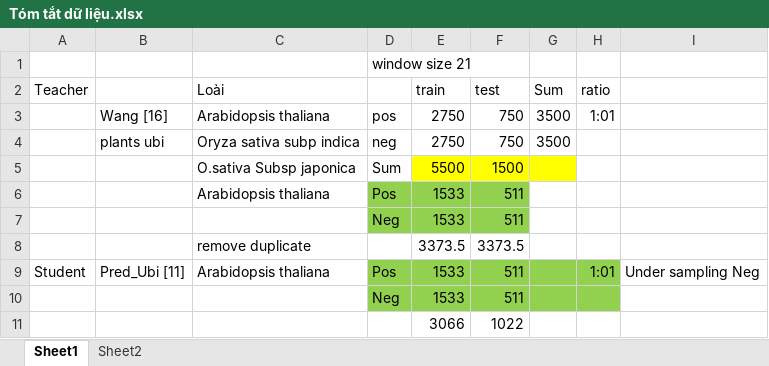
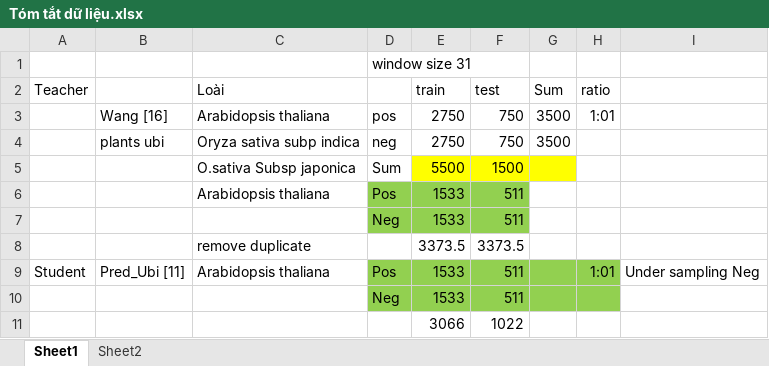
Before and after one commit to nuinvtnu/CTM_Hien, an Excel workbook: Data/Tóm tắt dữ liệu.xlsx, sheet Sheet1, drawn as a sheet; values as stored, in another font and other column widths than the file's, no borders; the diff names each change by its address in the sheet, - before the commit and + after, or states it on an @@ line.

Commit message:
Add files via upload

```diff
--- a/Data/Tóm tắt dữ liệu.xlsx (sheet Sheet1)
+++ b/Data/Tóm tắt dữ liệu.xlsx (sheet Sheet1)
-D1: window size 21
+D1: window size 31
```
